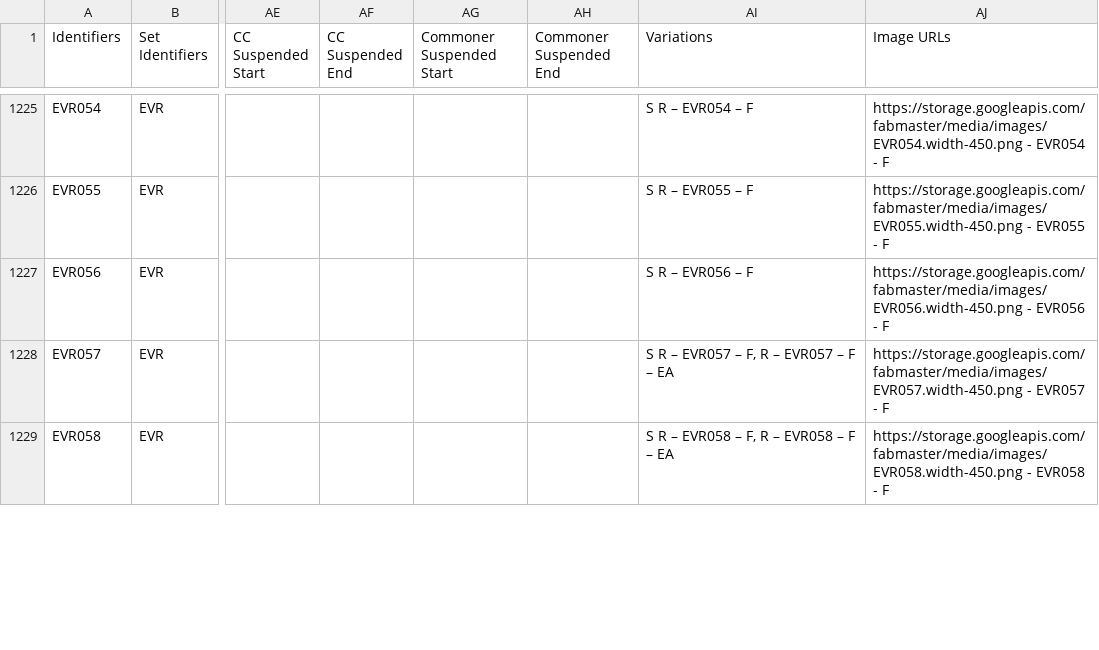
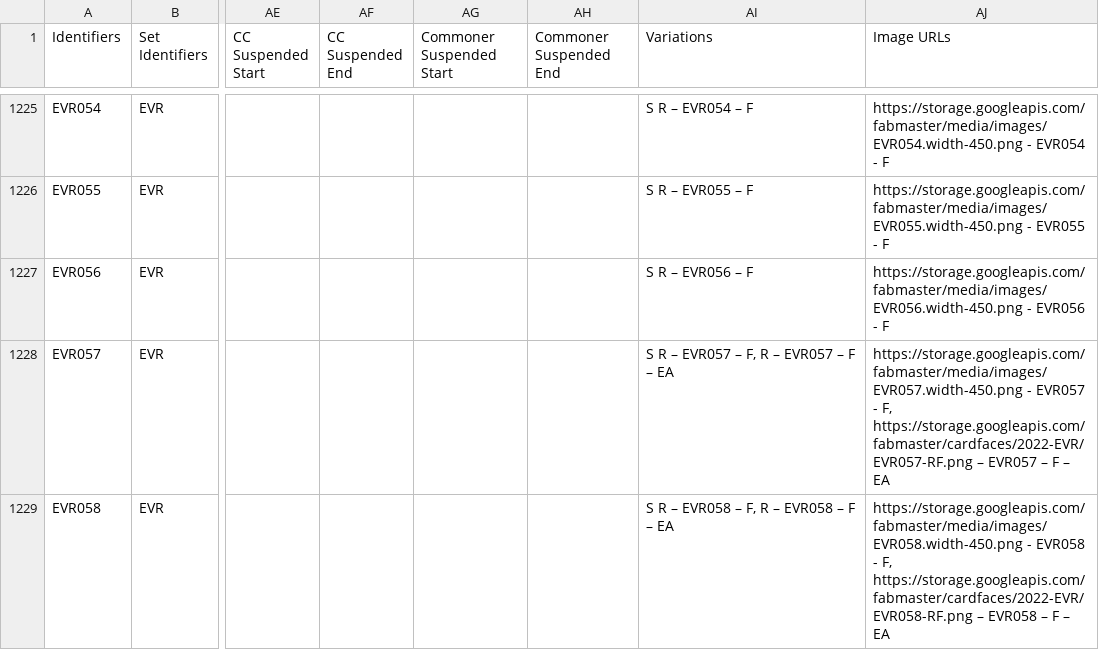
Before and after one commit to the-fab-cube/flesh-and-blood-cards, a CSV file: csvs/card.csv, drawn as a sheet; only a part is shown, gaps mark what is left out; the diff covers the shown part only; the diff names each change by its address in the sheet, - before the commit and + after, or states it on an @@ line.

```diff
--- a/csvs/card.csv
+++ b/csvs/card.csv
-AJ1228 (Image URLs): …EVR057 - F
+AJ1228 (Image URLs): …EVR057 - F, https://storage.googleapis.com/fabmaster/cardfaces/2022-EVR/EVR057-RF.png – EVR057 – F – EA
-AJ1229 (Image URLs): …EVR058 - F
+AJ1229 (Image URLs): …EVR058 - F, https://storage.googleapis.com/fabmaster/cardfaces/2022-EVR/EVR058-RF.png – EVR058 – F – EA
```
Also changed, not shown: 30 edited cells elsewhere in this file, 4 other files.
